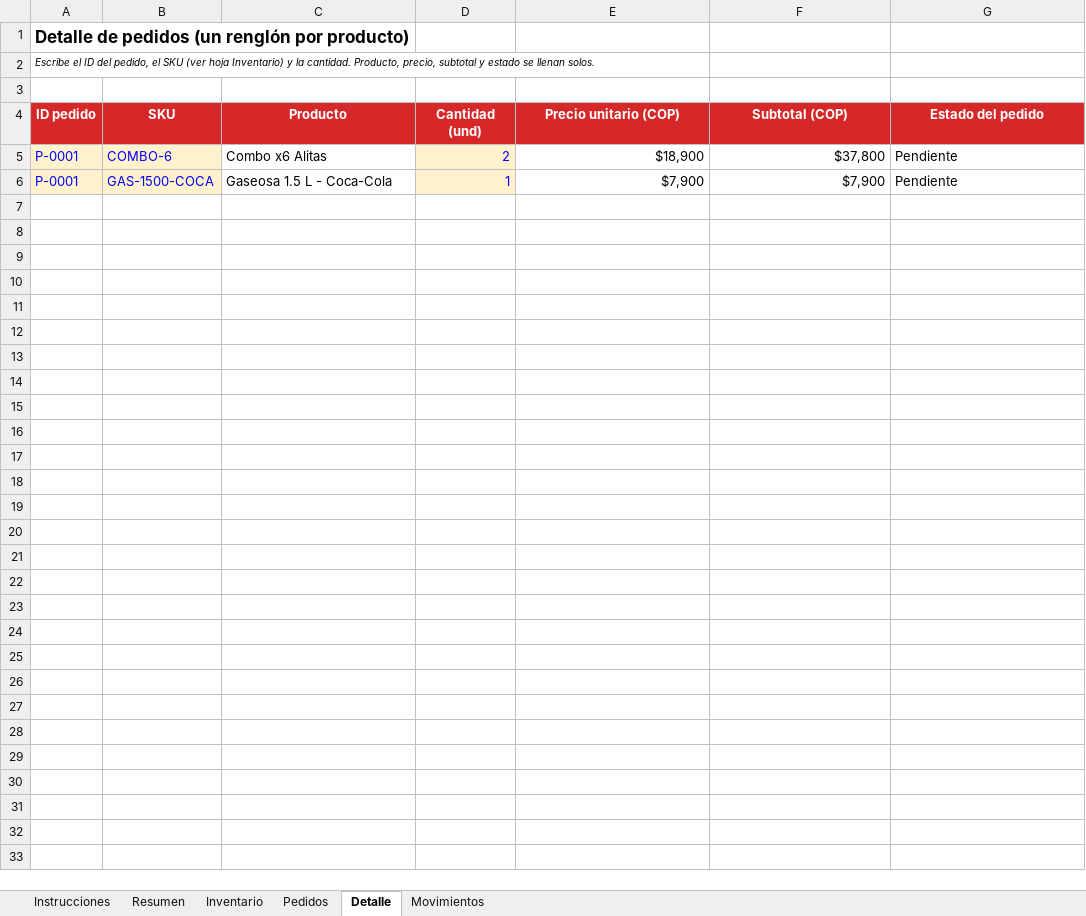
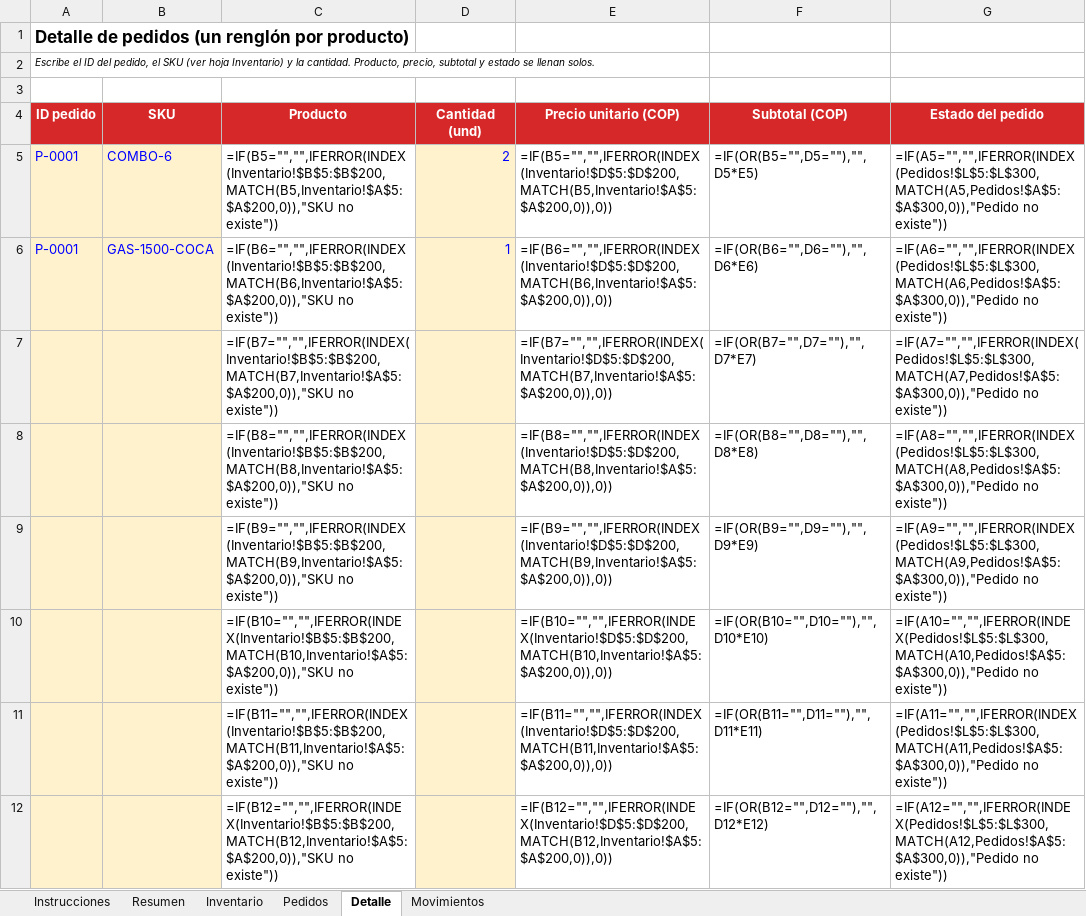
Before and after one commit to wingzoneprincipal-rgb/wingszone, an Excel workbook: inventario-wings-zone.xlsx, sheet Detalle, drawn as a sheet; only a part is shown; values as stored, in another font and other column widths than the file's, no borders; formulas without a stored value are shown as written; the diff covers the shown part only; the diff names each change by its address in the sheet, - before the commit and + after, or states it on an @@ line.

```diff
--- a/inventario-wings-zone.xlsx (sheet Detalle)
+++ b/inventario-wings-zone.xlsx (sheet Detalle)
-C5 (Producto): Combo x6 Alitas
+C5 (Producto): =IF(B5="","",IFERROR(INDEX(Inventario!$B$5:$B$200,MATCH(B5,Inventario!$A$5:$A$200,0)),"SKU no existe"))
-E5 (Precio unitario (COP)): $18,900
+E5 (Precio unitario (COP)): =IF(B5="","",IFERROR(INDEX(Inventario!$D$5:$D$200,MATCH(B5,Inventario!$A$5:$A$200,0)),0))
-F5 (Subtotal (COP)): $37,800
+F5 (Subtotal (COP)): =IF(OR(B5="",D5=""),"",D5*E5)
-G5 (Estado del pedido): Pendiente
+G5 (Estado del pedido): =IF(A5="","",IFERROR(INDEX(Pedidos!$L$5:$L$300,MATCH(A5,Pedidos!$A$5:$A$300,0)),"Pedido no existe"))
-C6 (Producto): Gaseosa 1.5 L - Coca-Cola
+C6 (Producto): =IF(B6="","",IFERROR(INDEX(Inventario!$B$5:$B$200,MATCH(B6,Inventario!$A$5:$A$200,0)),"SKU no existe"))
-E6 (Precio unitario (COP)): $7,900
+E6 (Precio unitario (COP)): =IF(B6="","",IFERROR(INDEX(Inventario!$D$5:$D$200,MATCH(B6,Inventario!$A$5:$A$200,0)),0))
-F6 (Subtotal (COP)): $7,900
+F6 (Subtotal (COP)): =IF(OR(B6="",D6=""),"",D6*E6)
-G6 (Estado del pedido): Pendiente
+G6 (Estado del pedido): =IF(A6="","",IFERROR(INDEX(Pedidos!$L$5:$L$300,MATCH(A6,Pedidos!$A$5:$A$300,0)),"Pedido no existe"))
+row 7:  |  | =IF(B7="","",IFERROR(INDEX(Inventario!$B$5:$B$200,MATCH(B7,Inventario!$A$5:$A$200,0)),"SKU no existe")) |  | =IF(B7="","",IFERROR(INDEX(Inventario!$D$5:$D$200,MATCH(B7,Inventario!$A$5:$A$200,0)),0)) | =IF(OR(B7="",D7=""),"",D7*E7) | =IF(A7="","",IFERROR(INDEX(Pedidos!$L$5:$L$300,MATCH(A7,Pedidos!$A$5:$A$300,0)),"Pedido no existe"))
+row 8:  |  | =IF(B8="","",IFERROR(INDEX(Inventario!$B$5:$B$200,MATCH(B8,Inventario!$A$5:$A$200,0)),"SKU no existe")) |  | =IF(B8="","",IFERROR(INDEX(Inventario!$D$5:$D$200,MATCH(B8,Inventario!$A$5:$A$200,0)),0)) | =IF(OR(B8="",D8=""),"",D8*E8) | =IF(A8="","",IFERROR(INDEX(Pedidos!$L$5:$L$300,MATCH(A8,Pedidos!$A$5:$A$300,0)),"Pedido no existe"))
+row 9:  |  | =IF(B9="","",IFERROR(INDEX(Inventario!$B$5:$B$200,MATCH(B9,Inventario!$A$5:$A$200,0)),"SKU no existe")) |  | =IF(B9="","",IFERROR(INDEX(Inventario!$D$5:$D$200,MATCH(B9,Inventario!$A$5:$A$200,0)),0)) | =IF(OR(B9="",D9=""),"",D9*E9) | =IF(A9="","",IFERROR(INDEX(Pedidos!$L$5:$L$300,MATCH(A9,Pedidos!$A$5:$A$300,0)),"Pedido no existe"))
+row 10:  |  | =IF(B10="","",IFERROR(INDEX(Inventario!$B$5:$B$200,MATCH(B10,Inventario!$A$5:$A$200,0)),"SKU no existe")) |  | =IF(B10="","",IFERROR(INDEX(Inventario!$D$5:$D$200,MATCH(B10,Inventario!$A$5:$A$200,0)),0)) | =IF(OR(B10="",D10=""),"",D10*E10) | =IF(A10="","",IFERROR(INDEX(Pedidos!$L$5:$L$300,MATCH(A10,Pedidos!$A$5:$A$300,0)),"Pedido no existe"))
+row 11:  |  | =IF(B11="","",IFERROR(INDEX(Inventario!$B$5:$B$200,MATCH(B11,Inventario!$A$5:$A$200,0)),"SKU no existe")) |  | =IF(B11="","",IFERROR(INDEX(Inventario!$D$5:$D$200,MATCH(B11,Inventario!$A$5:$A$200,0)),0)) | =IF(OR(B11="",D11=""),"",D11*E11) | =IF(A11="","",IFERROR(INDEX(Pedidos!$L$5:$L$300,MATCH(A11,Pedidos!$A$5:$A$300,0)),"Pedido no existe"))
+row 12:  |  | =IF(B12="","",IFERROR(INDEX(Inventario!$B$5:$B$200,MATCH(B12,Inventario!$A$5:$A$200,0)),"SKU no existe")) |  | =IF(B12="","",IFERROR(INDEX(Inventario!$D$5:$D$200,MATCH(B12,Inventario!$A$5:$A$200,0)),0)) | =IF(OR(B12="",D12=""),"",D12*E12) | =IF(A12="","",IFERROR(INDEX(Pedidos!$L$5:$L$300,MATCH(A12,Pedidos!$A$5:$A$300,0)),"Pedido no existe"))
```
Also changed, not shown: 288 added rows elsewhere in this sheet, sheet Movimientos, sheet Pedidos, sheet Inventario, sheet Resumen, 2 other files.
